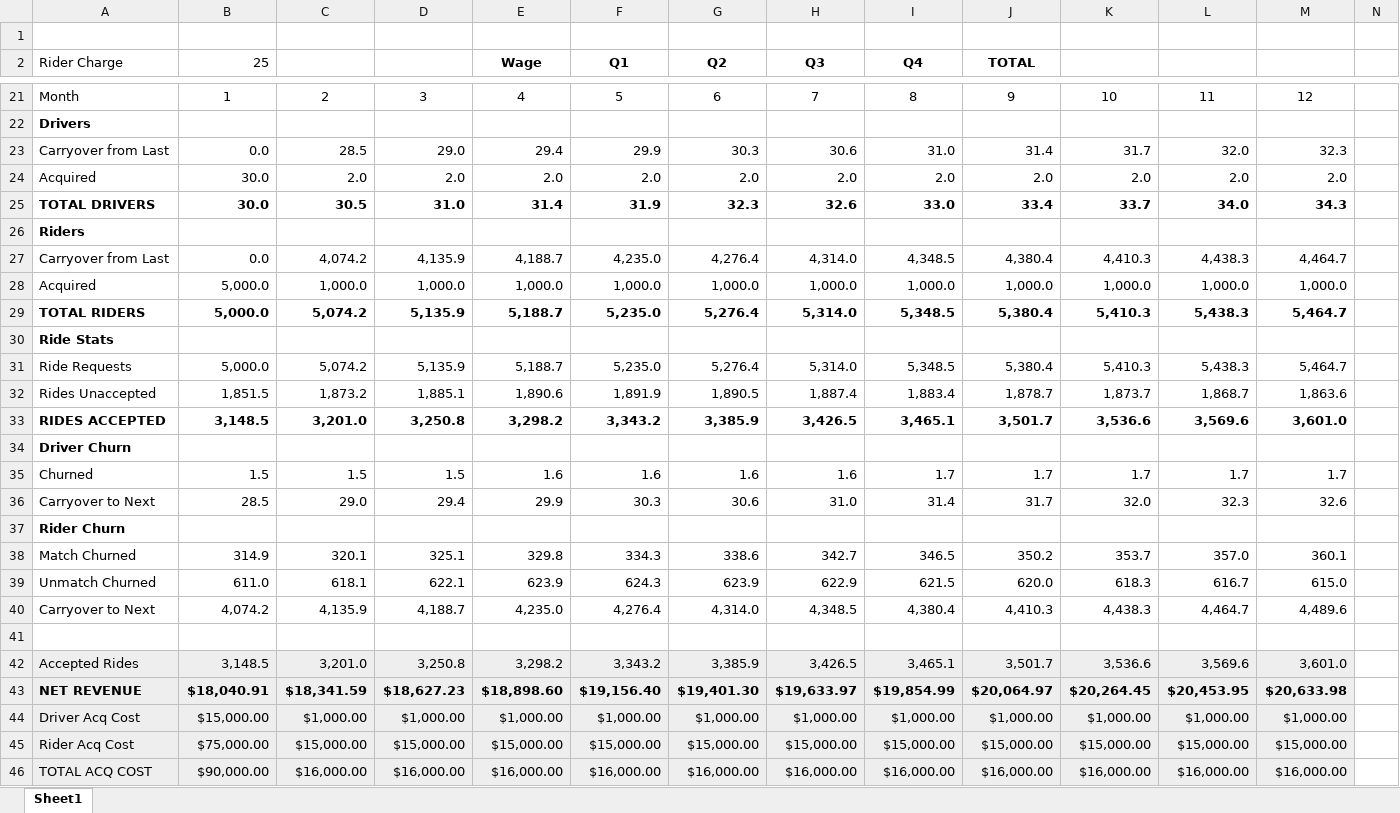
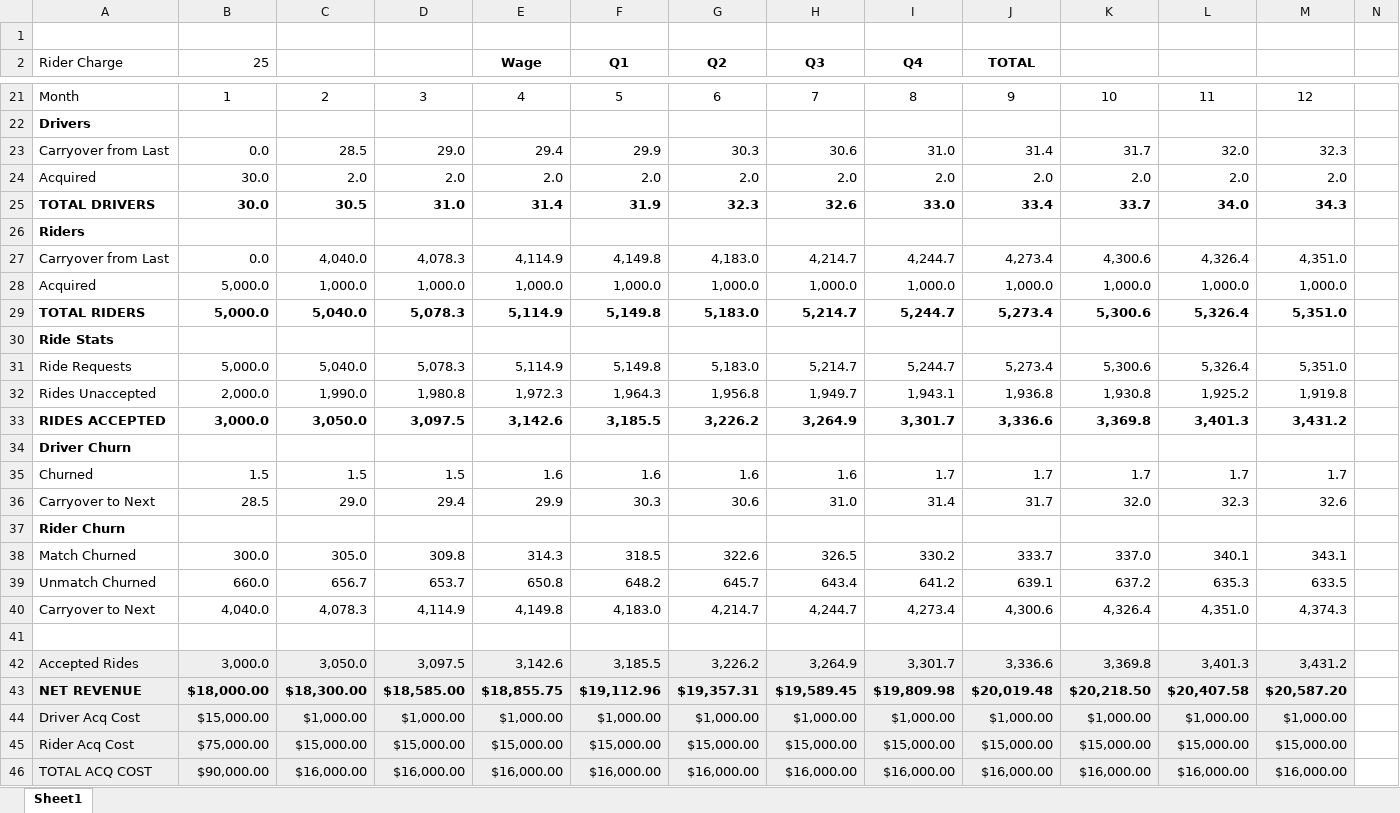
Before and after one commit to beezmo/Lyft, an Excel workbook: Net Rev Model.xlsx, sheet Sheet1, drawn as a sheet; only a part is shown, gaps mark what is left out; values as stored, in another font and other column widths than the file's, no borders; removed rows and columns are numbered as before the commit, all else as after; rows hold the shown columns only; the diff covers the shown part only; the diff names each change by its address in the sheet, - before the commit and + after, or states it on an @@ line.

```diff
--- a/Net Rev Model.xlsx (sheet Sheet1)
+++ b/Net Rev Model.xlsx (sheet Sheet1)
-row 27: Carryover from Last | 0.0 | 4,074.2 | 4,135.9 | 4,188.7 | 4,235.0 | 4,276.4 | 4,314.0 | 4,348.5 | 4,380.4 | 4,410.3 | 4,438.3 | 4,464.7
+row 27: Carryover from Last | 0.0 | 4,040.0 | 4,078.3 | 4,114.9 | 4,149.8 | 4,183.0 | 4,214.7 | 4,244.7 | 4,273.4 | 4,300.6 | 4,326.4 | 4,351.0
-row 29: TOTAL RIDERS | 5,000.0 | 5,074.2 | 5,135.9 | 5,188.7 | 5,235.0 | 5,276.4 | 5,314.0 | 5,348.5 | 5,380.4 | 5,410.3 | 5,438.3 | 5,464.7
+row 29: TOTAL RIDERS | 5,000.0 | 5,040.0 | 5,078.3 | 5,114.9 | 5,149.8 | 5,183.0 | 5,214.7 | 5,244.7 | 5,273.4 | 5,300.6 | 5,326.4 | 5,351.0
-row 31: Ride Requests | 5,000.0 | 5,074.2 | 5,135.9 | 5,188.7 | 5,235.0 | 5,276.4 | 5,314.0 | 5,348.5 | 5,380.4 | 5,410.3 | 5,438.3 | 5,464.7
-row 32: Rides Unaccepted | 1,851.5 | 1,873.2 | 1,885.1 | 1,890.6 | 1,891.9 | 1,890.5 | 1,887.4 | 1,883.4 | 1,878.7 | 1,873.7 | 1,868.7 | 1,863.6
-row 33: RIDES ACCEPTED | 3,148.5 | 3,201.0 | 3,250.8 | 3,298.2 | 3,343.2 | 3,385.9 | 3,426.5 | 3,465.1 | 3,501.7 | 3,536.6 | 3,569.6 | 3,601.0
+row 31: Ride Requests | 5,000.0 | 5,040.0 | 5,078.3 | 5,114.9 | 5,149.8 | 5,183.0 | 5,214.7 | 5,244.7 | 5,273.4 | 5,300.6 | 5,326.4 | 5,351.0
+row 32: Rides Unaccepted | 2,000.0 | 1,990.0 | 1,980.8 | 1,972.3 | 1,964.3 | 1,956.8 | 1,949.7 | 1,943.1 | 1,936.8 | 1,930.8 | 1,925.2 | 1,919.8
+row 33: RIDES ACCEPTED | 3,000.0 | 3,050.0 | 3,097.5 | 3,142.6 | 3,185.5 | 3,226.2 | 3,264.9 | 3,301.7 | 3,336.6 | 3,369.8 | 3,401.3 | 3,431.2
-row 38: Match Churned | 314.9 | 320.1 | 325.1 | 329.8 | 334.3 | 338.6 | 342.7 | 346.5 | 350.2 | 353.7 | 357.0 | 360.1
-row 39: Unmatch Churned | 611.0 | 618.1 | 622.1 | 623.9 | 624.3 | 623.9 | 622.9 | 621.5 | 620.0 | 618.3 | 616.7 | 615.0
-row 40: Carryover to Next | 4,074.2 | 4,135.9 | 4,188.7 | 4,235.0 | 4,276.4 | 4,314.0 | 4,348.5 | 4,380.4 | 4,410.3 | 4,438.3 | 4,464.7 | 4,489.6
+row 38: Match Churned | 300.0 | 305.0 | 309.8 | 314.3 | 318.5 | 322.6 | 326.5 | 330.2 | 333.7 | 337.0 | 340.1 | 343.1
+row 39: Unmatch Churned | 660.0 | 656.7 | 653.7 | 650.8 | 648.2 | 645.7 | 643.4 | 641.2 | 639.1 | 637.2 | 635.3 | 633.5
+row 40: Carryover to Next | 4,040.0 | 4,078.3 | 4,114.9 | 4,149.8 | 4,183.0 | 4,214.7 | 4,244.7 | 4,273.4 | 4,300.6 | 4,326.4 | 4,351.0 | 4,374.3
-row 42: Accepted Rides | 3,148.5 | 3,201.0 | 3,250.8 | 3,298.2 | 3,343.2 | 3,385.9 | 3,426.5 | 3,465.1 | 3,501.7 | 3,536.6 | 3,569.6 | 3,601.0
-row 43: NET REVENUE | $18,040.91 | $18,341.59 | $18,627.23 | $18,898.60 | $19,156.40 | $19,401.30 | $19,633.97 | $19,854.99 | $20,064.97 | $20,264.45 | $20,453.95 | $20,633.98
+row 42: Accepted Rides | 3,000.0 | 3,050.0 | 3,097.5 | 3,142.6 | 3,185.5 | 3,226.2 | 3,264.9 | 3,301.7 | 3,336.6 | 3,369.8 | 3,401.3 | 3,431.2
+row 43: NET REVENUE | $18,000.00 | $18,300.00 | $18,585.00 | $18,855.75 | $19,112.96 | $19,357.31 | $19,589.45 | $19,809.98 | $20,019.48 | $20,218.50 | $20,407.58 | $20,587.20
```
Also changed, not shown: 7 added rows, 7 removed rows and 25 edited cells elsewhere in this sheet, 4 other files.
